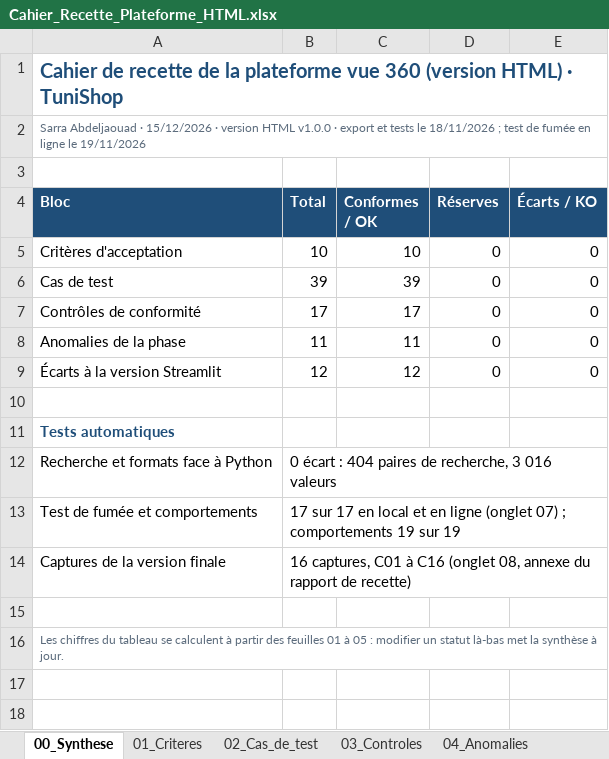
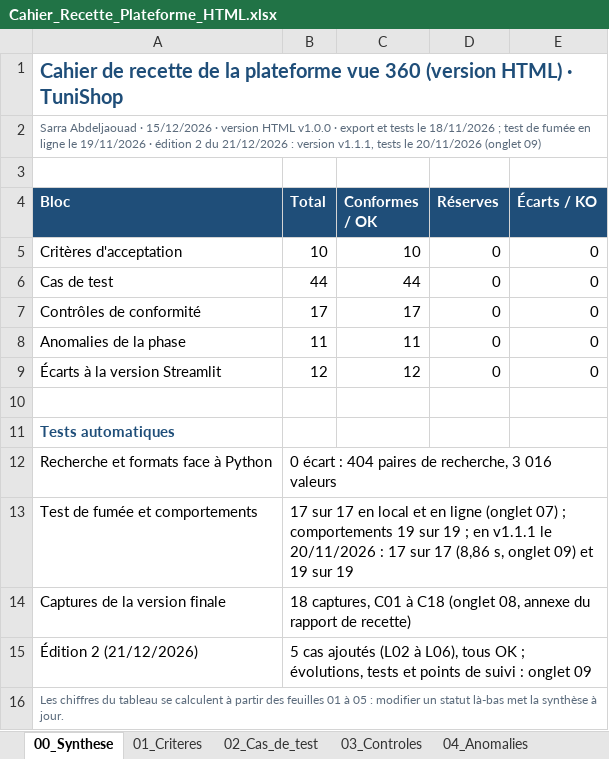
Before and after one commit to sarraabdeljaouad-ui/tunishop-projet-data-bi, an Excel workbook: 08_plateforme_vue360/HTML/Validation Plateforme Web/Cahier_Recette_Plateforme_HTML.xlsx, sheet 00_Synthese, drawn as a sheet; values as stored, in another font and other column widths than the file's, no borders; the diff names each change by its address in the sheet, - before the commit and + after, or states it on an @@ line.

Commit message:
Étape 7 v1.5.2, recette édition 2 des plateformes, PV globaux, rapports à jour

```diff
--- a/08_plateforme_vue360/HTML/Validation Plateforme Web/Cahier_Recette_Plateforme_HTML.xlsx (sheet 00_Synthese)
+++ b/08_plateforme_vue360/HTML/Validation Plateforme Web/Cahier_Recette_Plateforme_HTML.xlsx (sheet 00_Synthese)
-A2 (Bloc): …le 19/11/2026
+A2 (Bloc): …le 19/11/2026 · édition 2 du 21/12/2026 : version v1.1.1, tests le 20/11/2026 (onglet 09)
-B6 (Total): 39
+B6 (Total): 44
-C6 (Conformes / OK): 39
+C6 (Conformes / OK): 44
-B13 (Total): …sur 19
+B13 (Total): …sur 19 ; en v1.1.1 le 20/11/2026 : 17 sur 17 (8,86 s, onglet 09) et 19 sur 19
-B14 (Total): 16 captures, C01 à C16 (onglet 08,…
+B14 (Total): 18 captures, C01 à C18 (onglet 08,…
-row 15: (empty)
+row 15: Édition 2 (21/12/2026) | 5 cas ajoutés (L02 à L06), tous OK ; évolutions, tests et points de suivi : onglet 09
```
Also changed, not shown: sheet 02_Cas_de_test, sheet 08_Captures, other sheet tabs, formulas that keep their value, 08_plateforme_vue360/Streamlit/validation_streamlit/Cahier_Recette_Plateforme_Streamlit.xlsx, 30 other files.
